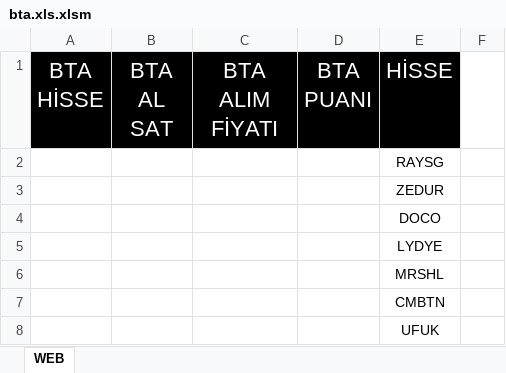
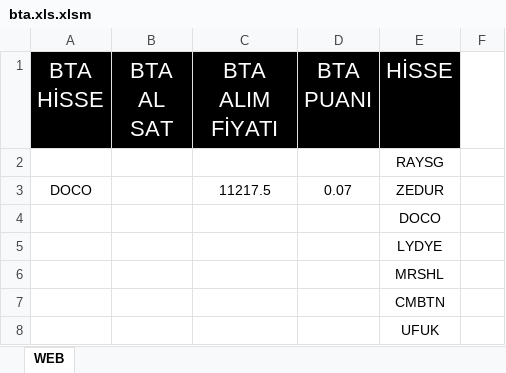
Before and after one commit to nurican26/sinyalsitesi, an Excel workbook: bta.xls.xlsm, sheet WEB, drawn as a sheet; only a part is shown; values as stored, in another font and other column widths than the file's, no borders; removed rows and columns are numbered as before the commit, all else as after; the diff names each change by its address in the sheet, - before the commit and + after, or states it on an @@ line.

Commit message:
Add files via upload

```diff
--- a/bta.xls.xlsm (sheet WEB)
+++ b/bta.xls.xlsm (sheet WEB)
-row 3:  |  |  |  | ZEDUR
+row 3: DOCO |  | 11217.5 | 0.07 | ZEDUR
```
